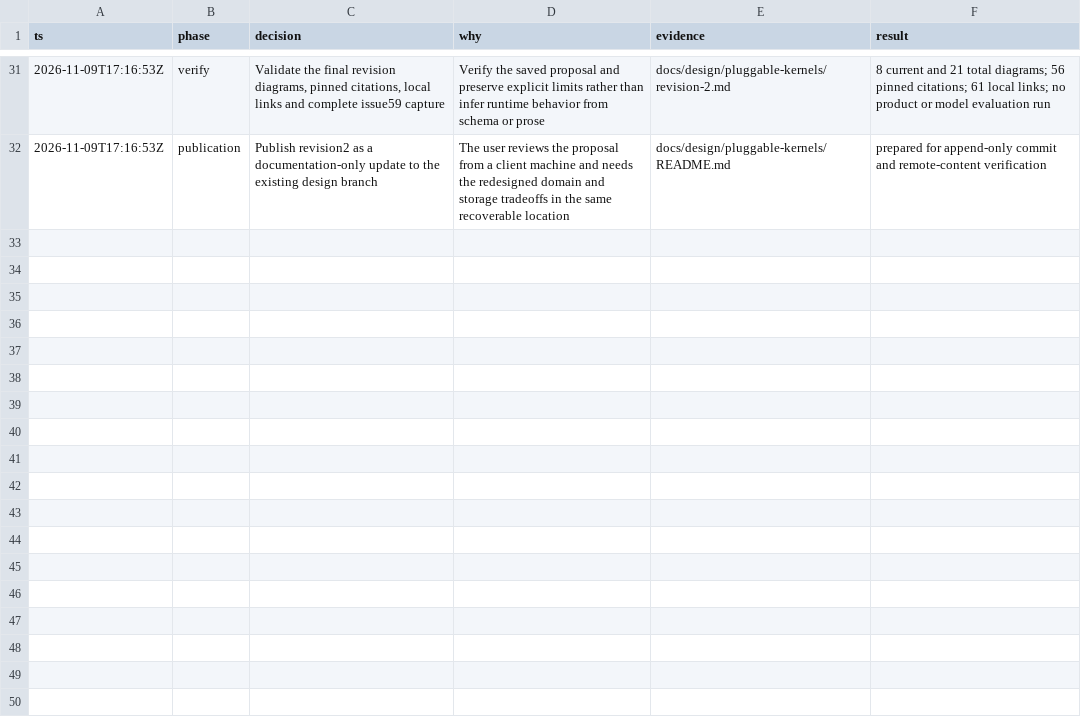
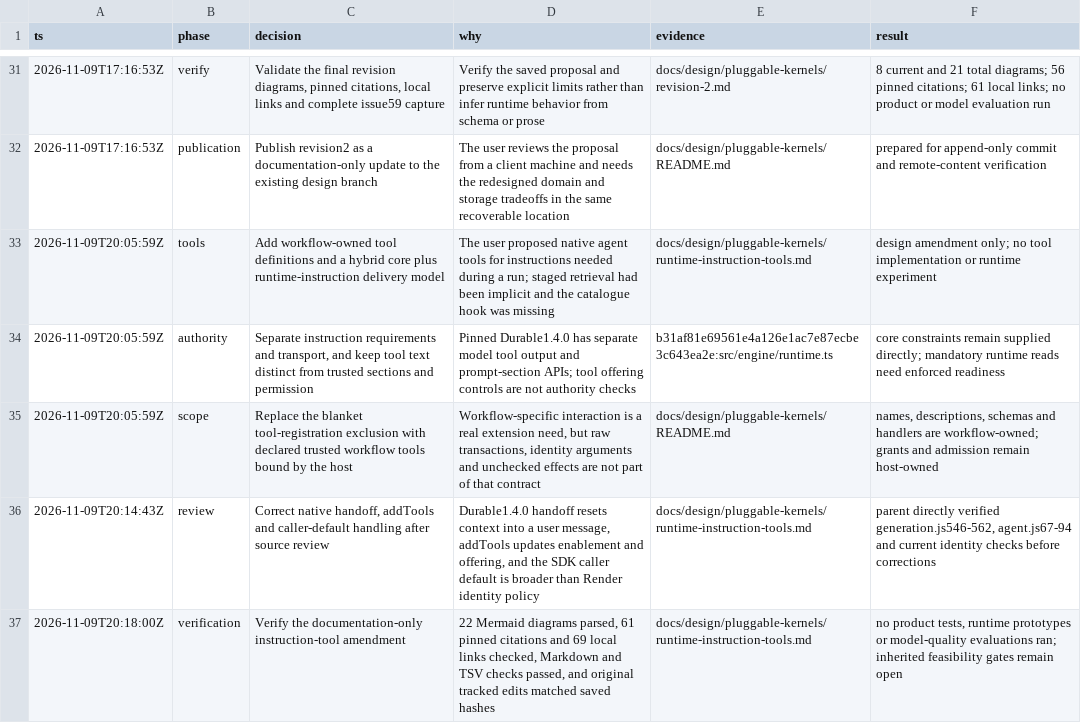
Before and after one commit to vicrdguez/render, a TSV file: docs/design/pluggable-kernels/decisions.tsv, drawn as a sheet; only a part is shown, gaps mark what is left out.

Commit message:
docs: design workflow-owned runtime instruction tools

```diff
--- a/docs/design/pluggable-kernels/decisions.tsv
+++ b/docs/design/pluggable-kernels/decisions.tsv
@@ -32 +32,6 @@ ts	phase	decision	why	evidence	result
 2026-11-09T17:16:53Z	publication	Publish revision2 as a documentation-only update to the existing design branch	The user reviews the proposal from a client machine and needs the redesigned domain and storage tradeoffs in the same recoverable location	docs/design/pluggable-kernels/README.md	prepared for append-only commit and remote-content verification
+2026-11-09T20:05:59Z	tools	Add workflow-owned tool definitions and a hybrid core plus runtime-instruction delivery model	The user proposed native agent tools for instructions needed during a run; staged retrieval had been implicit and the catalogue hook was missing	docs/design/pluggable-kernels/runtime-instruction-tools.md	design amendment only; no tool implementation or runtime experiment
+2026-11-09T20:05:59Z	authority	Separate instruction requirements and transport, and keep tool text distinct from trusted sections and permission	Pinned Durable1.4.0 has separate model tool output and prompt-section APIs; tool offering controls are not authority checks	b31af81e69561e4a126e1ac7e87ecbe3c643ea2e:src/engine/runtime.ts	core constraints remain supplied directly; mandatory runtime reads need enforced readiness
+2026-11-09T20:05:59Z	scope	Replace the blanket tool-registration exclusion with declared trusted workflow tools bound by the host	Workflow-specific interaction is a real extension need, but raw transactions, identity arguments and unchecked effects are not part of that contract	docs/design/pluggable-kernels/README.md	names, descriptions, schemas and handlers are workflow-owned; grants and admission remain host-owned
+2026-11-09T20:14:43Z	review	Correct native handoff, addTools and caller-default handling after source review	Durable1.4.0 handoff resets context into a user message, addTools updates enablement and offering, and the SDK caller default is broader than Render identity policy	docs/design/pluggable-kernels/runtime-instruction-tools.md	parent directly verified generation.js546-562, agent.js67-94 and current identity checks before corrections
+2026-11-09T20:18:00Z	verification	Verify the documentation-only instruction-tool amendment	22 Mermaid diagrams parsed, 61 pinned citations and 69 local links checked, Markdown and TSV checks passed, and original tracked edits matched saved hashes	docs/design/pluggable-kernels/runtime-instruction-tools.md	no product tests, runtime prototypes or model-quality evaluations ran; inherited feasibility gates remain open
```
Also changed, not shown: 7 other files.
